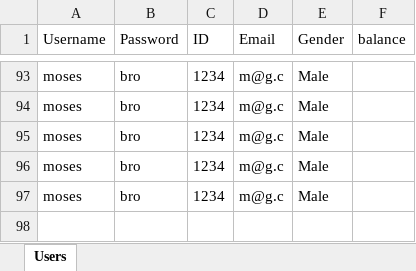
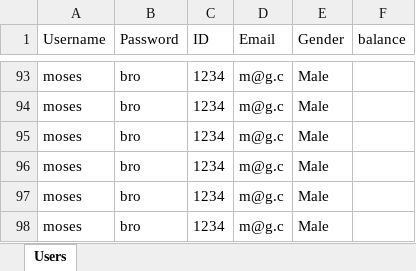
Before and after one commit to mosesberco/Shalom-Kita-A, an Excel workbook: Users.xlsx, sheet Users, drawn as a sheet; only a part is shown, gaps mark what is left out; values as stored, in another font and other column widths than the file's, no borders; the diff names each change by its address in the sheet, - before the commit and + after, or states it on an @@ line.

Commit message:
ready to merge

```diff
--- a/Users.xlsx (sheet Users)
+++ b/Users.xlsx (sheet Users)
+row 98: moses | bro | 1234 | m@g.c | Male
```
